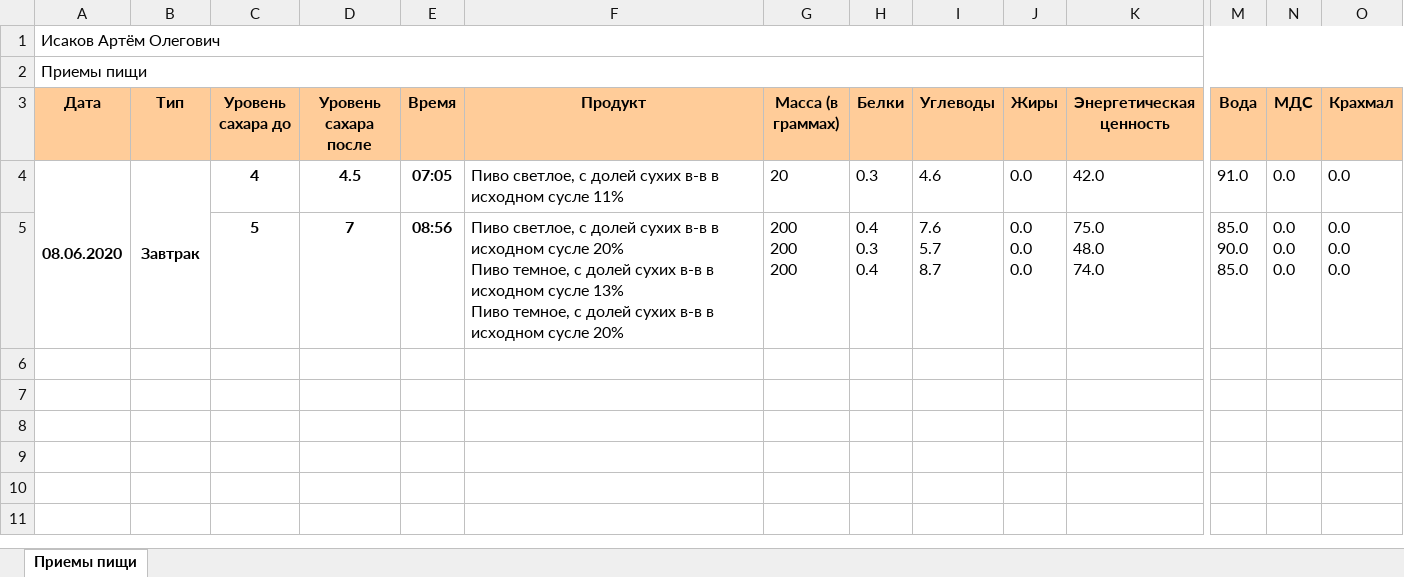
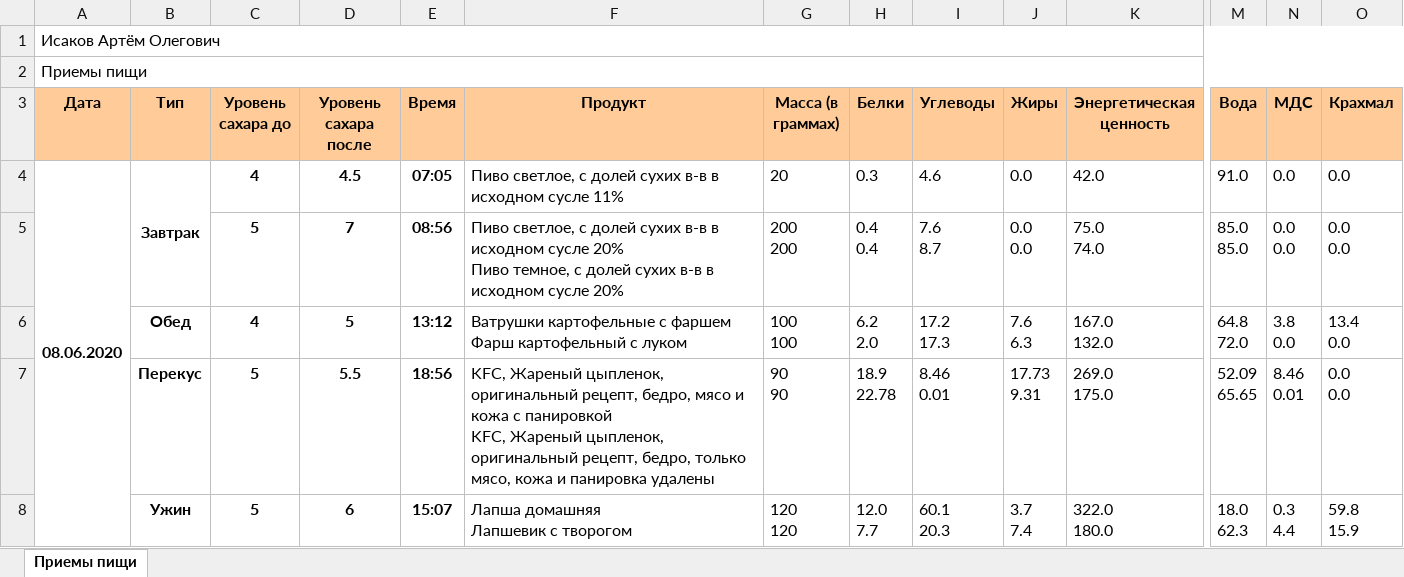
Before and after one commit to artisakov/vigilant-journey, an Excel workbook: app/artemtvi.xlsx, sheet Приемы пищи, drawn as a sheet; only a part is shown, gaps mark what is left out; values as stored, in another font and other column widths than the file's, no borders; removed rows and columns are numbered as before the commit, all else as after; rows hold the shown columns only; ↵ is a line break in a cell; the diff names each change by its address in the sheet, - before the commit and + after, or states it on an @@ line.

```diff
--- a/app/artemtvi.xlsx (sheet Приемы пищи)
+++ b/app/artemtvi.xlsx (sheet Приемы пищи)
-row 5:  |  | 5 | 7 | 08:56 | Пиво светлое, с долей сухих в-в в исходном сусле 20% ↵ Пиво темное, с долей сухих в-в в исходном сусле 13% ↵ Пиво темное, с долей сухих в-в в исходном сусле 20% | 200 ↵ 200 ↵ 200 | 0.4 ↵ 0.3 ↵ 0.4 | 7.6 ↵ 5.7 ↵ 8.7 | 0.0 ↵ 0.0 ↵ 0.0 | 75.0 ↵ 48.0 ↵ 74.0 | 85.0 ↵ 90.0 ↵ 85.0 | 0.0 ↵ 0.0 ↵ 0.0 | 0.0 ↵ 0.0 ↵ 0.0
+row 5:  |  | 5 | 7 | 08:56 | Пиво светлое, с долей сухих в-в в исходном сусле 20% ↵ Пиво темное, с долей сухих в-в в исходном сусле 20% | 200 ↵ 200 | 0.4 ↵ 0.4 | 7.6 ↵ 8.7 | 0.0 ↵ 0.0 | 75.0 ↵ 74.0 | 85.0 ↵ 85.0 | 0.0 ↵ 0.0 | 0.0 ↵ 0.0
+row 6:  | Обед | 4 | 5 | 13:12 | Ватрушки картофельные с фаршем ↵ Фарш картофельный с луком | 100 ↵ 100 | 6.2 ↵ 2.0 | 17.2 ↵ 17.3 | 7.6 ↵ 6.3 | 167.0 ↵ 132.0 | 64.8 ↵ 72.0 | 3.8 ↵ 0.0 | 13.4 ↵ 0.0
+row 7:  | Перекус | 5 | 5.5 | 18:56 | KFC, Жареный цыпленок, оригинальный рецепт, бедро, мясо и кожа с панировкой ↵ KFC, Жареный цыпленок, оригинальный рецепт, бедро, только мясо, кожа и панировка удалены | 90 ↵ 90 | 18.9 ↵ 22.78 | 8.46 ↵ 0.01 | 17.73 ↵ 9.31 | 269.0 ↵ 175.0 | 52.09 ↵ 65.65 | 8.46 ↵ 0.01 | 0.0 ↵ 0.0
+row 8:  | Ужин | 5 | 6 | 15:07 | Лапша домашняя ↵ Лапшевик с творогом | 120 ↵ 120 | 12.0 ↵ 7.7 | 60.1 ↵ 20.3 | 3.7 ↵ 7.4 | 322.0 ↵ 180.0 | 18.0 ↵ 62.3 | 0.3 ↵ 4.4 | 59.8 ↵ 15.9
```
Also changed, not shown: 5 other files.
